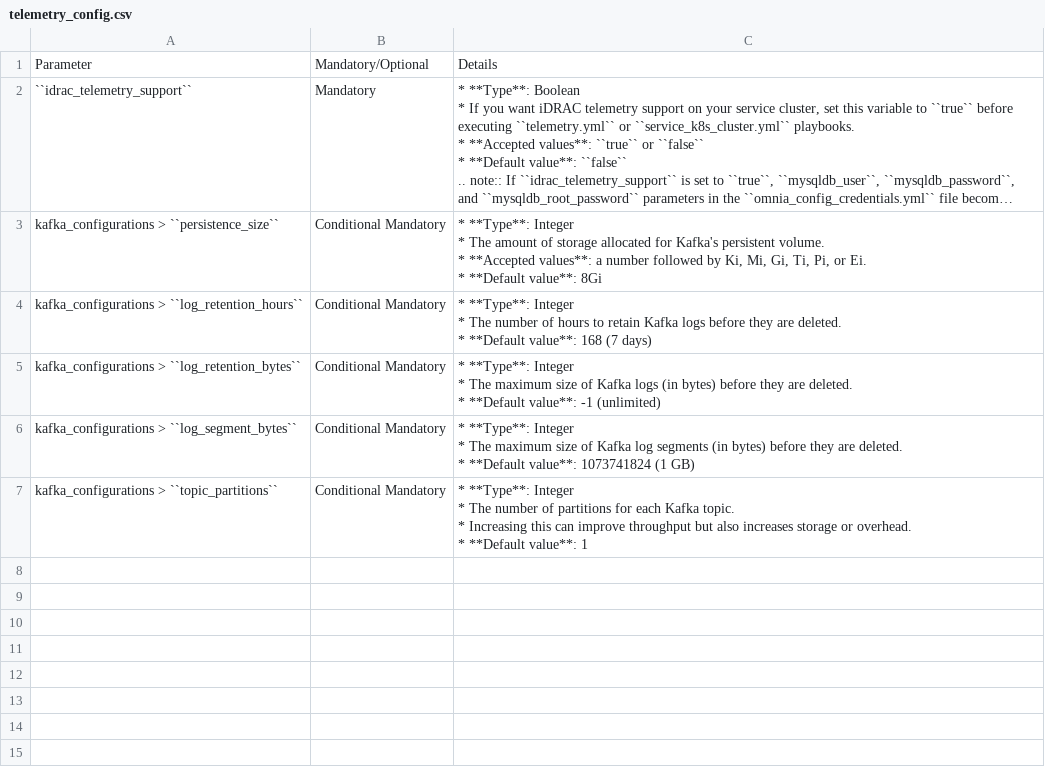
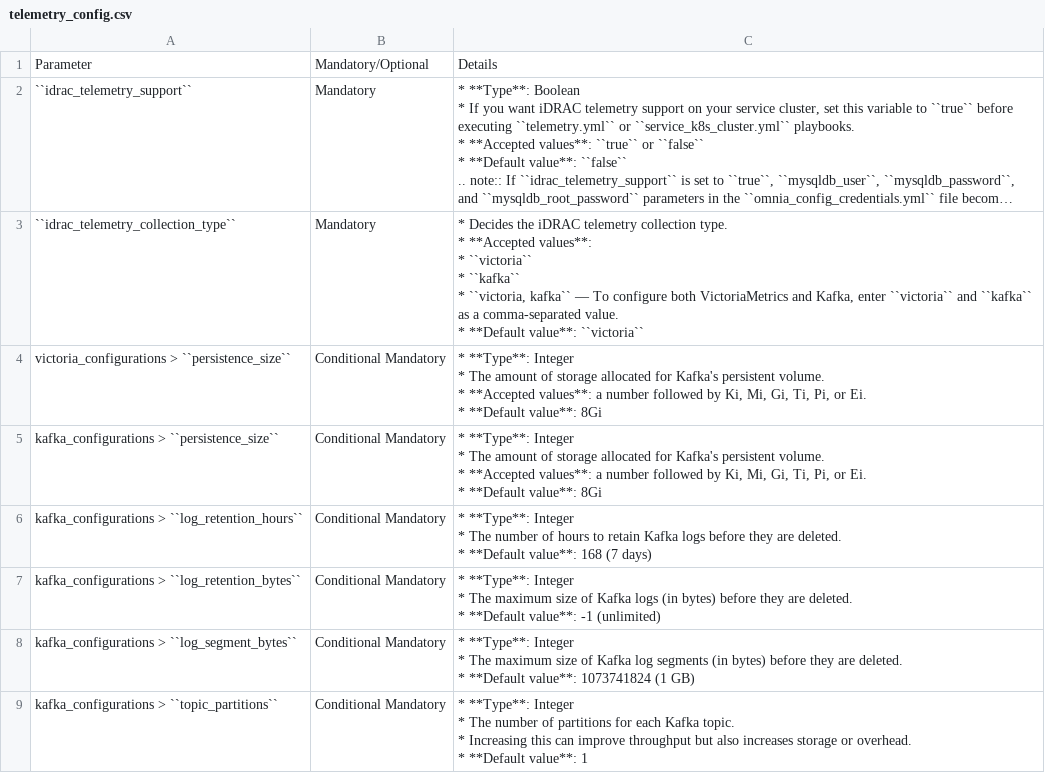
Before and after one commit to vasanthsathya/Doc-Generation, a CSV file: docs/source/Tables/telemetry_config.csv, drawn as a sheet; long unchanged cells end in …; ↵ is a line break in a cell; the diff names each change by its address in the sheet, - before the commit and + after, or states it on an @@ line.

Commit message:
Doc updates for Victoria DB

```diff
--- a/docs/source/Tables/telemetry_config.csv
+++ b/docs/source/Tables/telemetry_config.csv
+row 3: ``idrac_telemetry_collection_type`` | Mandatory | * Decides the iDRAC telemetry collection type. ↵ * **Accepted values**: ↵ * ``victoria`` ↵ * ``kafka`` ↵ * ``victoria, kafka`` — To configure both VictoriaMetrics and Kafka, enter ``victoria`` and ``kafka`` as a comma-separated value. ↵ * **Default value**: ``victoria``
+row 4: victoria_configurations > ``persistence_size`` | Conditional Mandatory | * **Type**: Integer ↵ * The amount of storage allocated for Kafka's persistent volume. ↵ * **Accepted values**: a number followed by Ki, Mi, Gi, Ti, Pi, or Ei. ↵ * **Default value**: 8Gi
```
Also changed, not shown: 3 other files.
